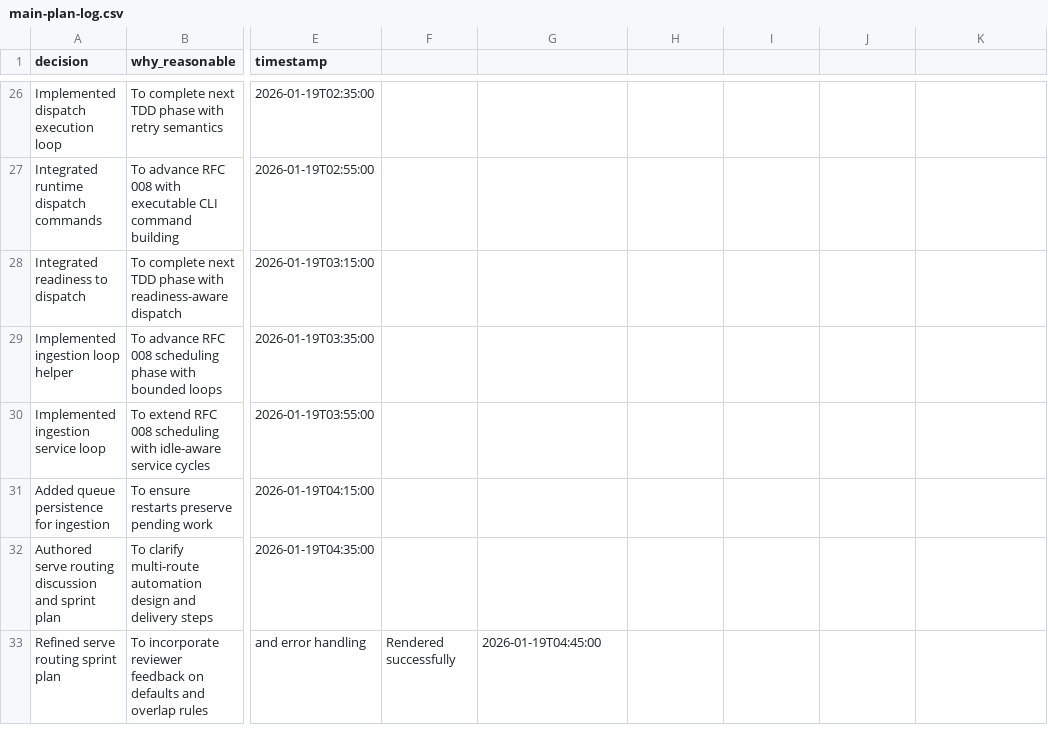
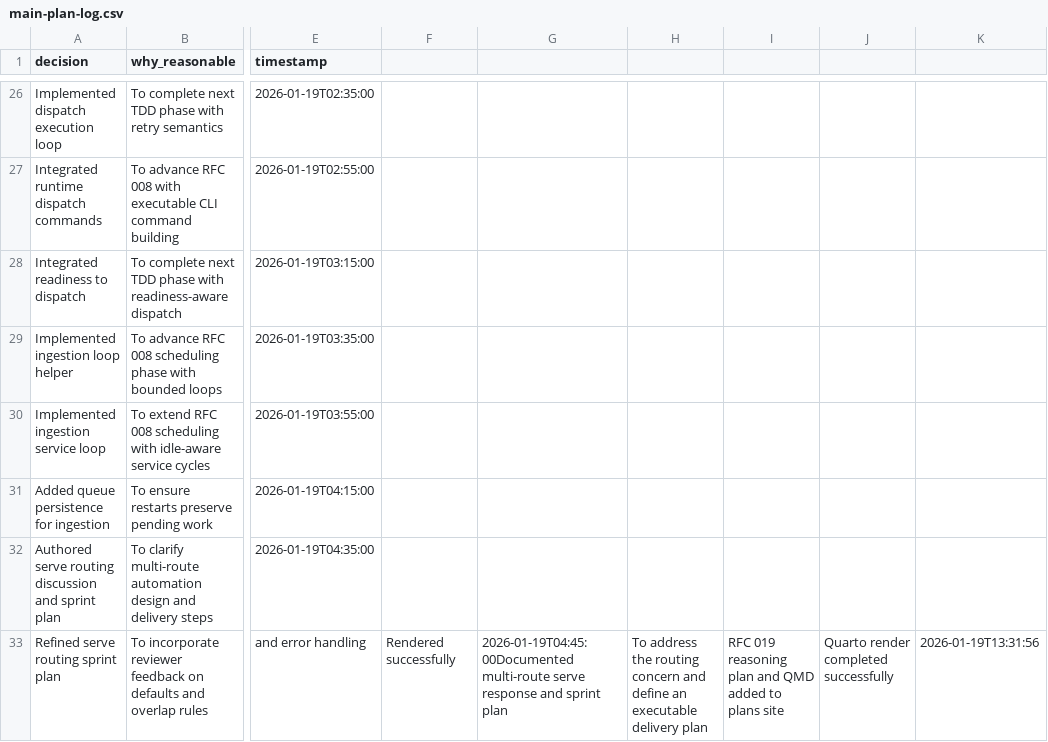
Before and after one commit to cincibrainlab/autocleaneeg_pipeline, a CSV file: plans/main-plan-log.csv, drawn as a sheet; only a part is shown, gaps mark what is left out; the diff names each change by its address in the sheet, - before the commit and + after, or states it on an @@ line.

Commit message:
feat: add RFC 019 multi-route response

```diff
--- a/plans/main-plan-log.csv
+++ b/plans/main-plan-log.csv
-G33: 2026-01-19T04:45:00
+G33: 2026-01-19T04:45:00Documented multi-route serve response and sprint plan
-H33: (empty)
+H33: To address the routing concern and define an executable delivery plan
-I33: (empty)
+I33: RFC 019 reasoning plan and QMD added to plans site
-J33: (empty)
+J33: Quarto render completed successfully
-K33: (empty)
+K33: 2026-01-19T13:31:56
```
Also changed, not shown: 25 other files.
